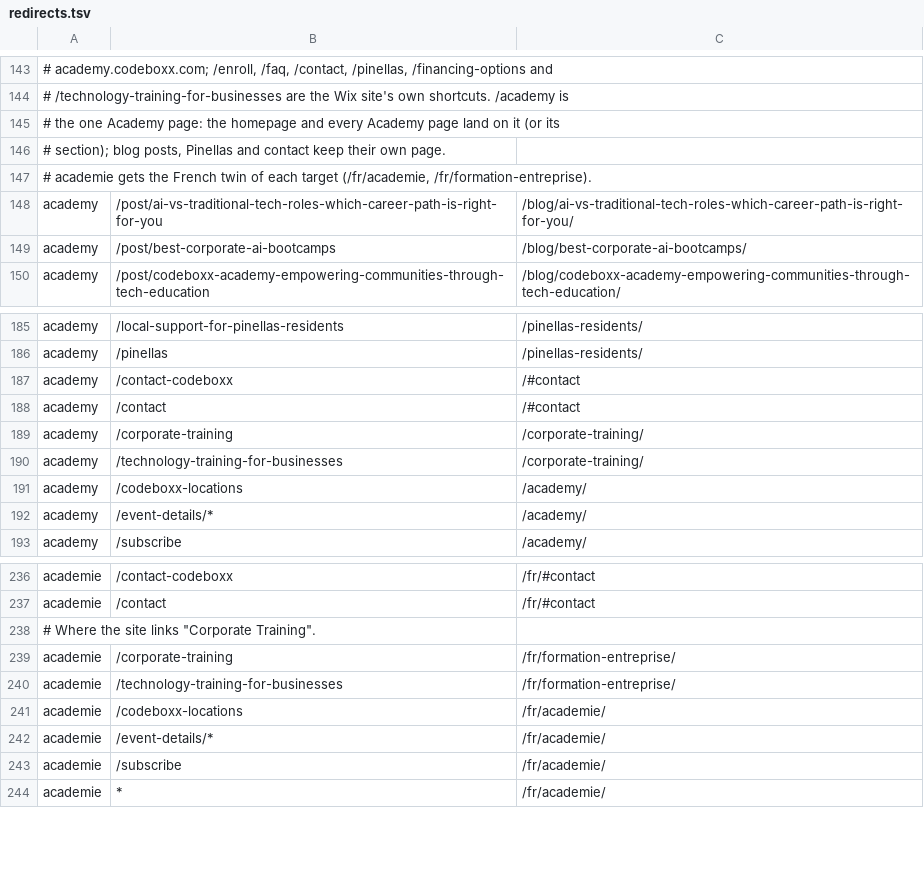
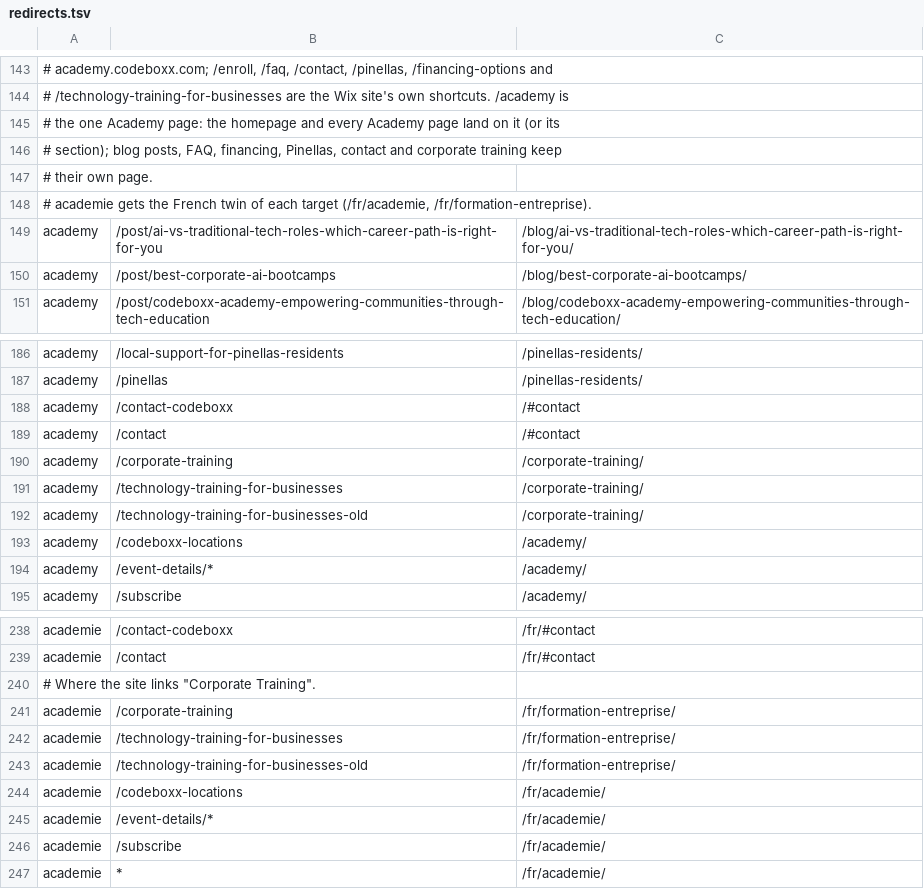
Before and after one commit to CodeBoxxTechSchool/CodeBoxx-Claude-Website, a TSV file: ops/nginx/redirects.tsv, drawn as a sheet; only a part is shown, gaps mark what is left out; the diff covers the shown part only; the diff names each change by its address in the sheet, - before the commit and + after, or states it on an @@ line.

Commit message:
Redirects: closer targets for DaaS, corporate training, FAQ and financing; test 50 old URLs found outside the sitemaps (CLP-1378)

```diff
--- a/ops/nginx/redirects.tsv
+++ b/ops/nginx/redirects.tsv
-A146: …blog posts, Pinellas and contact keep their own page.
+A146: …blog posts, FAQ, financing, Pinellas, contact and corporate training keep
+row 147: # their own page.
+row 192: academy | /technology-training-for-businesses-old | /corporate-training/
+row 243: academie | /technology-training-for-businesses-old | /fr/formation-entreprise/
```
Also changed, not shown: 7 added rows and 9 edited cells elsewhere in this file, 7 other files.
